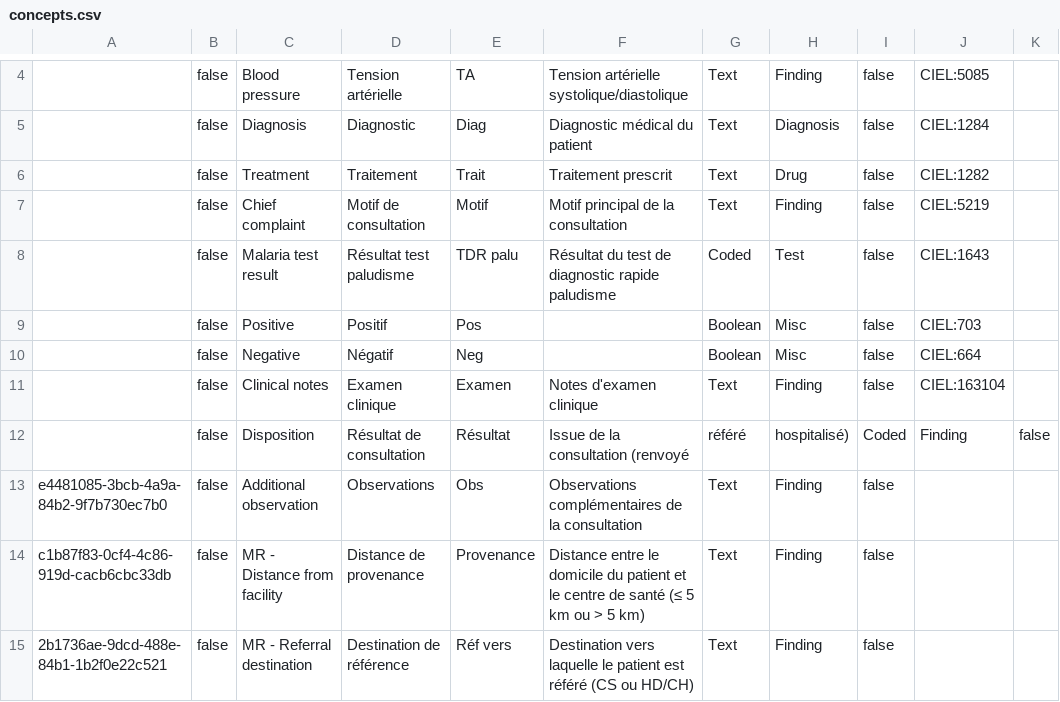
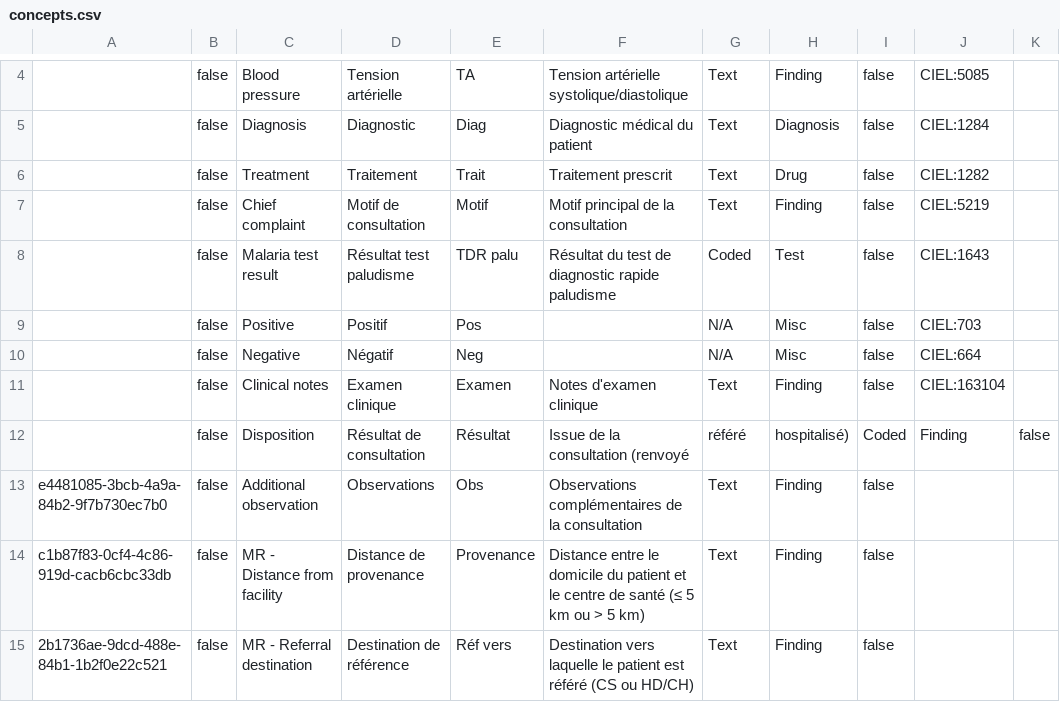
Before and after one commit to tglatt/openmrs-mauritanie, a CSV file: configuration/concepts/concepts.csv, drawn as a sheet; only a part is shown, gaps mark what is left out; the diff names each change by its address in the sheet, - before the commit and + after, or states it on an @@ line.

Commit message:
feat(config): try starting openmrs

```diff
--- a/configuration/concepts/concepts.csv
+++ b/configuration/concepts/concepts.csv
-G9:G10: Boolean
+G9:G10: N/A
```
Also changed, not shown: 1 other file.
